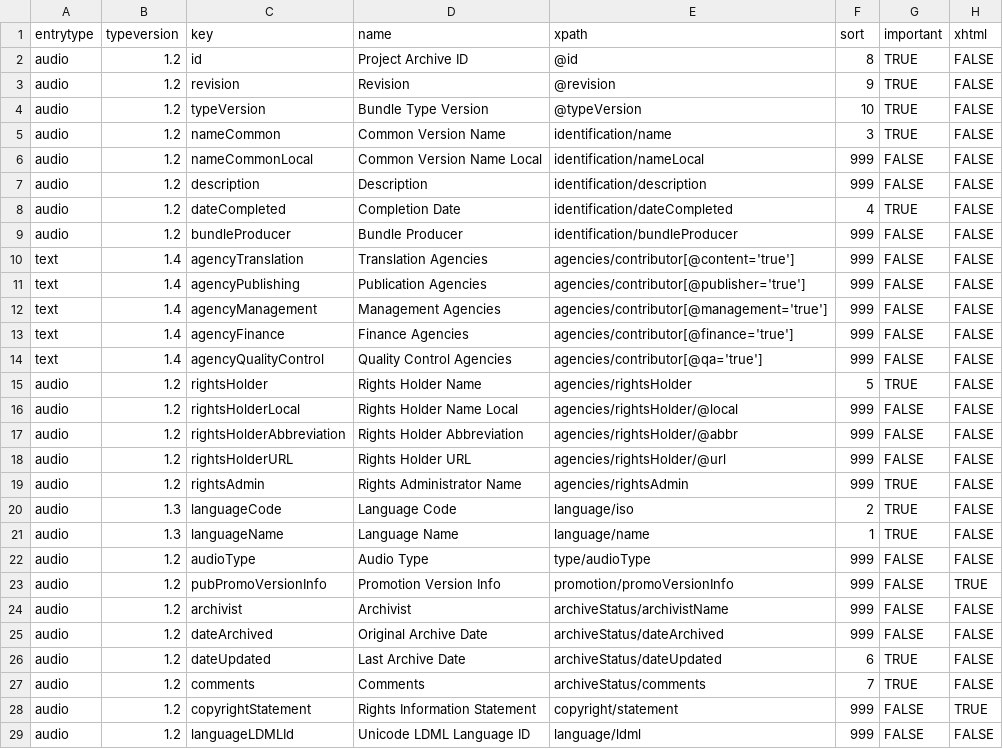
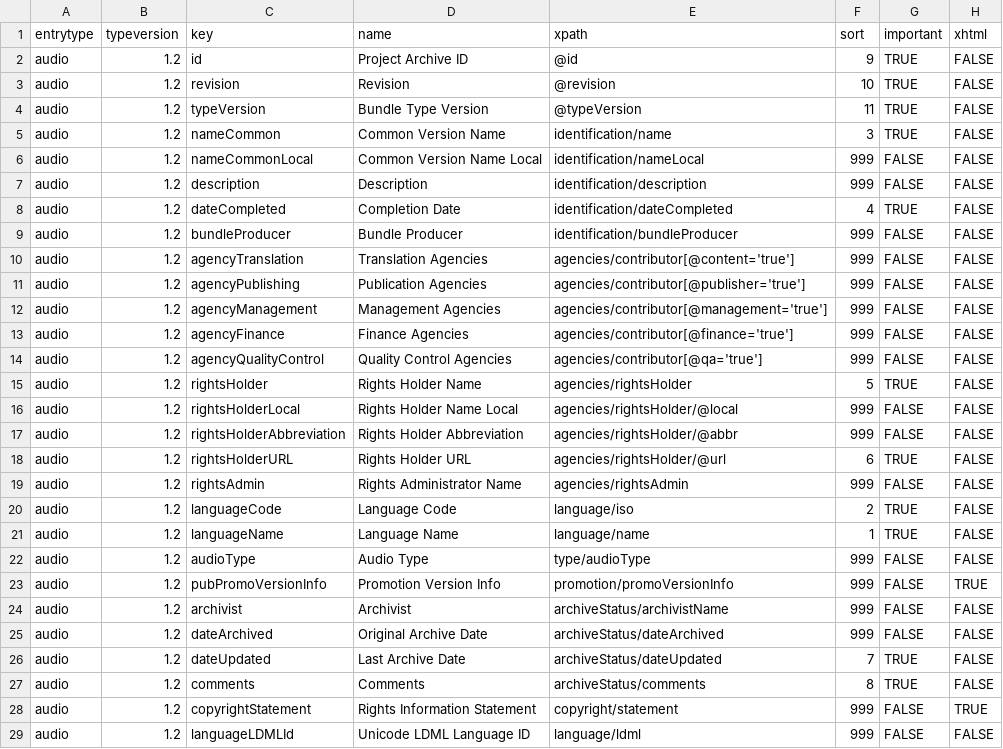
Before and after one commit to ubsicap/dbl-archive-validation, a CSV file: source/audio/1.2/metadatakeys.csv, drawn as a sheet.

Commit message:
Make rightsHolder attributes optional; Make rightsAdmin optional; Fix metadatakeys for text and audio

```diff
--- a/source/audio/1.2/metadatakeys.csv
+++ b/source/audio/1.2/metadatakeys.csv
@@ -1,5 +1,5 @@
 entrytype,typeversion,key,name,xpath,sort,important,xhtml
-audio,1.2,id,Project Archive ID,@id,8,TRUE,FALSE
-audio,1.2,revision,Revision,@revision,9,TRUE,FALSE
-audio,1.2,typeVersion,Bundle Type Version,@typeVersion,10,TRUE,FALSE
+audio,1.2,id,Project Archive ID,@id,9,TRUE,FALSE
+audio,1.2,revision,Revision,@revision,10,TRUE,FALSE
+audio,1.2,typeVersion,Bundle Type Version,@typeVersion,11,TRUE,FALSE
 audio,1.2,nameCommon,Common Version Name,identification/name,3,TRUE,FALSE
@@ -9,7 +9,7 @@ audio,1.2,dateCompleted,Completion Date,identification/dateCompleted,4,TRUE,FALS
 audio,1.2,bundleProducer,Bundle Producer,identification/bundleProducer,999,FALSE,FALSE
-text,1.4,agencyTranslation,Translation Agencies,agencies/contributor[@content='true'],999,FALSE,FALSE
-text,1.4,agencyPublishing,Publication Agencies,agencies/contributor[@publisher='true'],999,FALSE,FALSE
-text,1.4,agencyManagement,Management Agencies,agencies/contributor[@management='true'],999,FALSE,FALSE
-text,1.4,agencyFinance,Finance Agencies,agencies/contributor[@finance='true'],999,FALSE,FALSE
-text,1.4,agencyQualityControl,Quality Control Agencies,agencies/contributor[@qa='true'],999,FALSE,FALSE
+audio,1.2,agencyTranslation,Translation Agencies,agencies/contributor[@content='true'],999,FALSE,FALSE
+audio,1.2,agencyPublishing,Publication Agencies,agencies/contributor[@publisher='true'],999,FALSE,FALSE
+audio,1.2,agencyManagement,Management Agencies,agencies/contributor[@management='true'],999,FALSE,FALSE
+audio,1.2,agencyFinance,Finance Agencies,agencies/contributor[@finance='true'],999,FALSE,FALSE
+audio,1.2,agencyQualityControl,Quality Control Agencies,agencies/contributor[@qa='true'],999,FALSE,FALSE
 audio,1.2,rightsHolder,Rights Holder Name,agencies/rightsHolder,5,TRUE,FALSE
@@ -17,6 +17,6 @@ audio,1.2,rightsHolderLocal,Rights Holder Name Local,agencies/rightsHolder/@loca
 audio,1.2,rightsHolderAbbreviation,Rights Holder Abbreviation,agencies/rightsHolder/@abbr,999,FALSE,FALSE
-audio,1.2,rightsHolderURL,Rights Holder URL,agencies/rightsHolder/@url,999,FALSE,FALSE
-audio,1.2,rightsAdmin,Rights Administrator Name,agencies/rightsAdmin,999,TRUE,FALSE
-audio,1.3,languageCode,Language Code,language/iso,2,TRUE,FALSE
-audio,1.3,languageName,Language Name,language/name,1,TRUE,FALSE
+audio,1.2,rightsHolderURL,Rights Holder URL,agencies/rightsHolder/@url,6,TRUE,FALSE
+audio,1.2,rightsAdmin,Rights Administrator Name,agencies/rightsAdmin,999,FALSE,FALSE
+audio,1.2,languageCode,Language Code,language/iso,2,TRUE,FALSE
+audio,1.2,languageName,Language Name,language/name,1,TRUE,FALSE
 audio,1.2,audioType,Audio Type,type/audioType,999,FALSE,FALSE
@@ -25,4 +25,4 @@ audio,1.2,archivist,Archivist,archiveStatus/archivistName,999,FALSE,FALSE
 audio,1.2,dateArchived,Original Archive Date,archiveStatus/dateArchived,999,FALSE,FALSE
-audio,1.2,dateUpdated,Last Archive Date,archiveStatus/dateUpdated,6,TRUE,FALSE
-audio,1.2,comments,Comments,archiveStatus/comments,7,TRUE,FALSE
+audio,1.2,dateUpdated,Last Archive Date,archiveStatus/dateUpdated,7,TRUE,FALSE
+audio,1.2,comments,Comments,archiveStatus/comments,8,TRUE,FALSE
 audio,1.2,copyrightStatement,Rights Information Statement,copyright/statement,999,FALSE,TRUE
```
Also changed, not shown: 4 other files.
